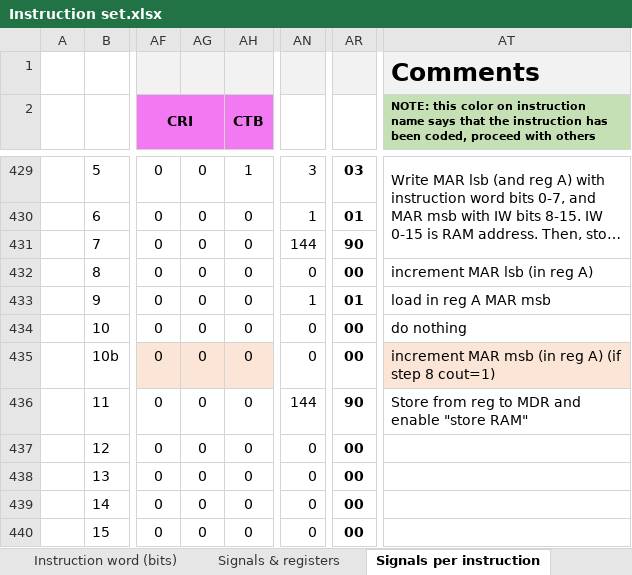
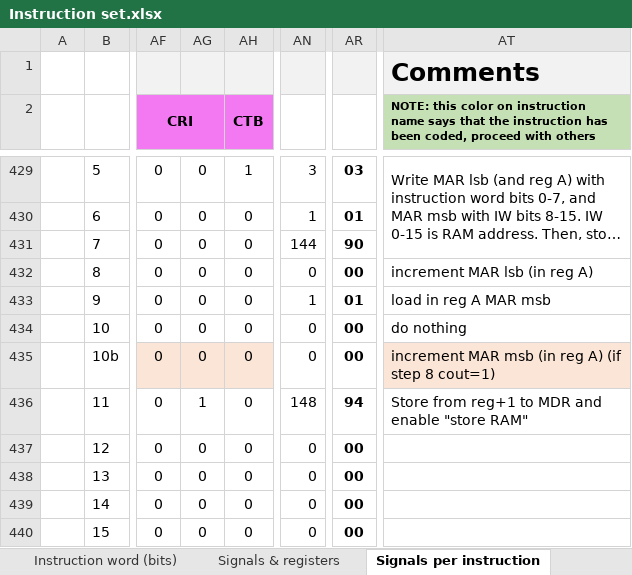
Before and after one commit to edopast/HITCH8, an Excel workbook: Instruction set.xlsx, sheet Signals per instruction, drawn as a sheet; only a part is shown, gaps mark what is left out; long unchanged cells end in …; values as stored, in another font and other column widths than the file's, no borders; conditional formats not drawn; the diff names each change by its address in the sheet, - before the commit and + after, or states it on an @@ line.

Commit message:
STW16 bug fixed. still to be microcoded

```diff
--- a/Instruction set.xlsx (sheet Signals per instruction)
+++ b/Instruction set.xlsx (sheet Signals per instruction)
-AG436: 0
+AG436: 1
-AN436: 144
+AN436: 148
-AR436: 90
+AR436: 94
-AT436: Store from reg to MDR and enable "store RAM"
+AT436: Store from reg+1 to MDR and enable "store RAM"
```
